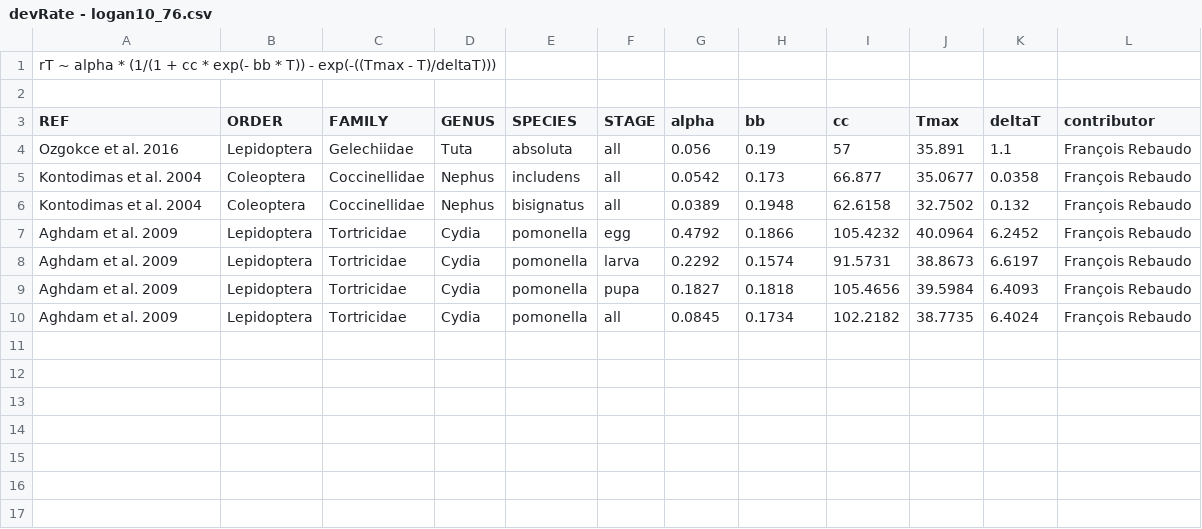
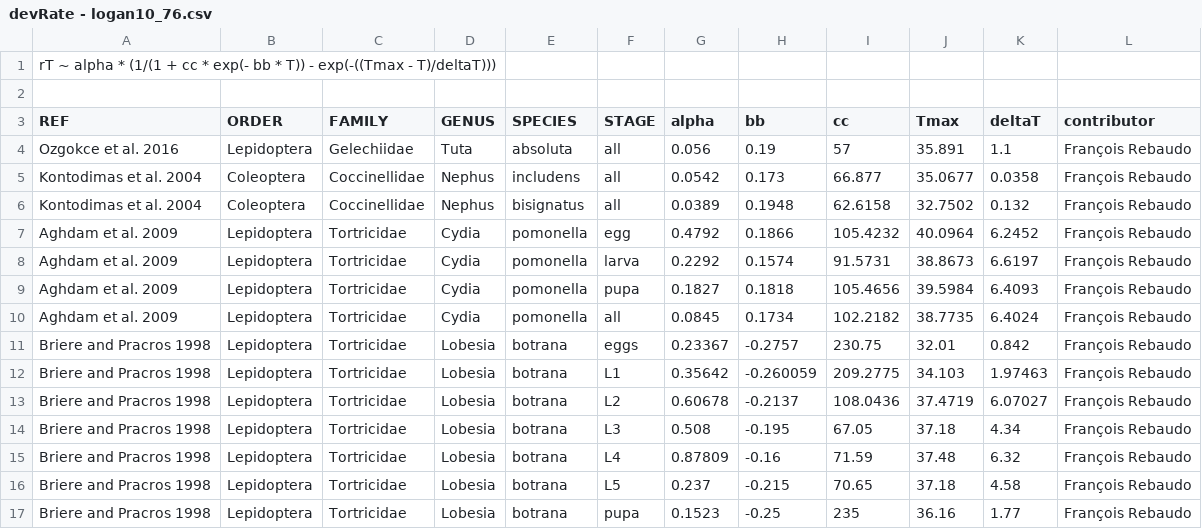
Before and after one commit to frareb/devRate, a CSV file: data/devRate - logan10_76.csv, drawn as a sheet; the diff names each change by its address in the sheet, - before the commit and + after, or states it on an @@ line.

```diff
--- a/data/devRate - logan10_76.csv
+++ b/data/devRate - logan10_76.csv
+row 11: Briere and Pracros 1998 | Lepidoptera | Tortricidae | Lobesia | botrana | eggs | 0.23367 | -0.2757 | 230.75 | 32.01 | 0.842 | François Rebaudo
+row 12: Briere and Pracros 1998 | Lepidoptera | Tortricidae | Lobesia | botrana | L1 | 0.35642 | -0.260059 | 209.2775 | 34.103 | 1.97463 | François Rebaudo
+row 13: Briere and Pracros 1998 | Lepidoptera | Tortricidae | Lobesia | botrana | L2 | 0.60678 | -0.2137 | 108.0436 | 37.4719 | 6.07027 | François Rebaudo
+row 14: Briere and Pracros 1998 | Lepidoptera | Tortricidae | Lobesia | botrana | L3 | 0.508 | -0.195 | 67.05 | 37.18 | 4.34 | François Rebaudo
+row 15: Briere and Pracros 1998 | Lepidoptera | Tortricidae | Lobesia | botrana | L4 | 0.87809 | -0.16 | 71.59 | 37.48 | 6.32 | François Rebaudo
+row 16: Briere and Pracros 1998 | Lepidoptera | Tortricidae | Lobesia | botrana | L5 | 0.237 | -0.215 | 70.65 | 37.18 | 4.58 | François Rebaudo
+row 17: Briere and Pracros 1998 | Lepidoptera | Tortricidae | Lobesia | botrana | pupa | 0.1523 | -0.25 | 235 | 36.16 | 1.77 | François Rebaudo
```
Also changed, not shown: data/devRate - campbell_74.csv, data/devRate - harcourtYee_82.csv, 2 other files.
